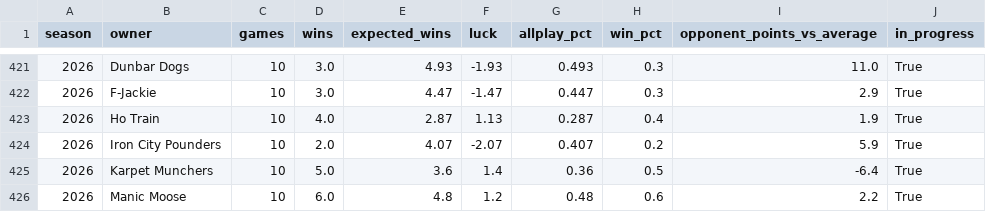
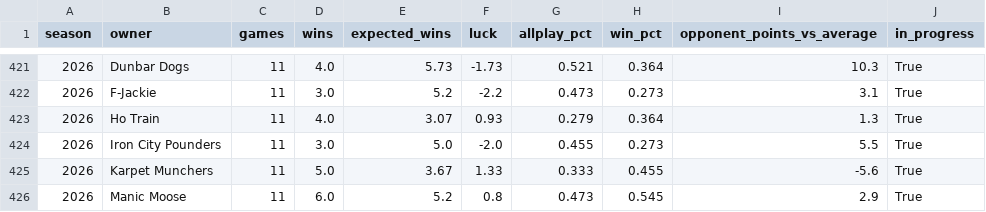
Before and after one commit to mspinola/pdl, a CSV file: datasets/luck_seasons.csv, drawn as a sheet; only a part is shown, gaps mark what is left out; the diff covers the shown part only.

```diff
--- a/datasets/luck_seasons.csv
+++ b/datasets/luck_seasons.csv
@@ -421,6 +421,6 @@ season,owner,games,wins,expected_wins,luck,allplay_pct,win_pct,opponent_points_v
-2026,Dunbar Dogs,10,3.0,4.93,-1.93,0.493,0.3,11.0,True
-2026,F-Jackie,10,3.0,4.47,-1.47,0.447,0.3,2.9,True
-2026,Ho Train,10,4.0,2.87,1.13,0.287,0.4,1.9,True
-2026,Iron City Pounders,10,2.0,4.07,-2.07,0.407,0.2,5.9,True
-2026,Karpet Munchers,10,5.0,3.6,1.4,0.36,0.5,-6.4,True
-2026,Manic Moose,10,6.0,4.8,1.2,0.48,0.6,2.2,True
+2026,Dunbar Dogs,11,4.0,5.73,-1.73,0.521,0.364,10.3,True
+2026,F-Jackie,11,3.0,5.2,-2.2,0.473,0.273,3.1,True
+2026,Ho Train,11,4.0,3.07,0.93,0.279,0.364,1.3,True
+2026,Iron City Pounders,11,3.0,5.0,-2.0,0.455,0.273,5.5,True
+2026,Karpet Munchers,11,5.0,3.67,1.33,0.333,0.455,-5.6,True
+2026,Manic Moose,11,6.0,5.2,0.8,0.473,0.545,2.9,True
```
Also changed, not shown: 63 edited cells elsewhere in this file, datasets/best_pickups.csv, datasets/draft_value.csv, 35 other files.
